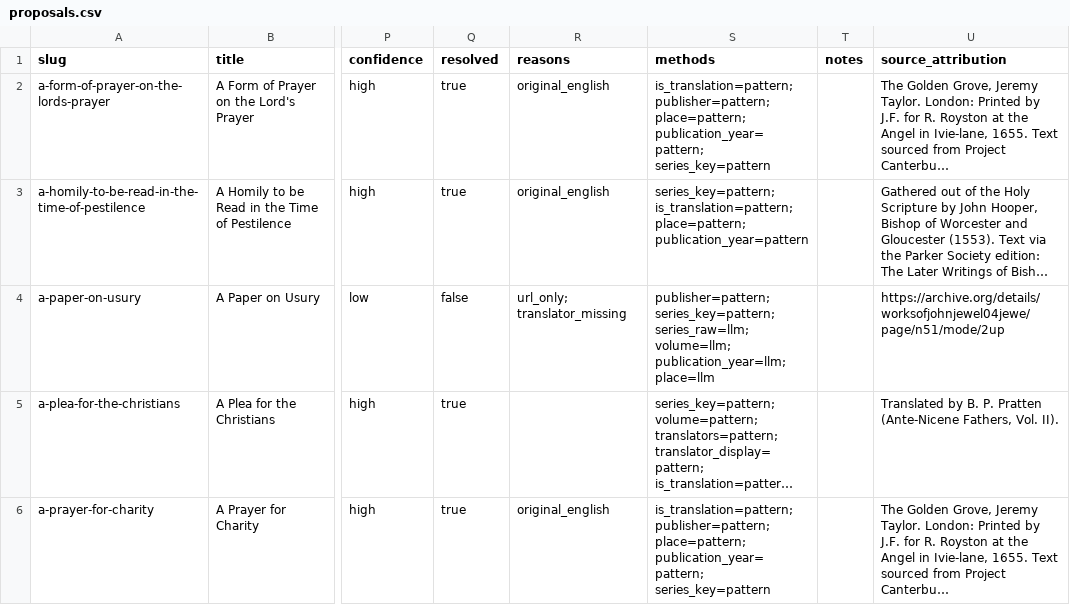
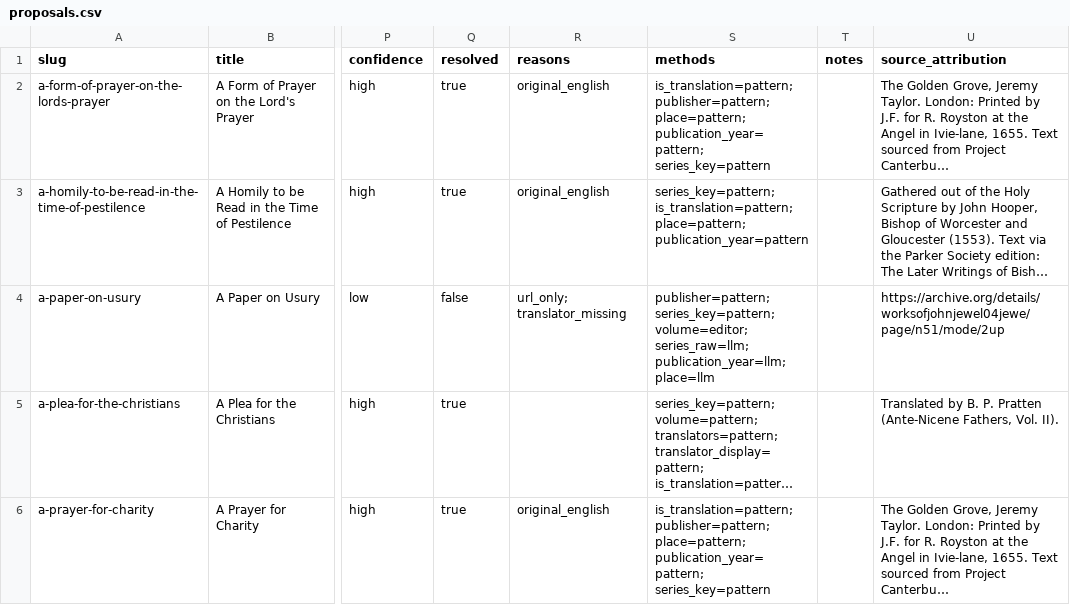
Before and after one commit to iamkeithmason/stromata, a CSV file: outputs/edition-audit/2026-11-10/proposals.csv, drawn as a sheet; only a part is shown, gaps mark what is left out; long unchanged cells end in …; the diff covers the shown part only; the diff names each change by its address in the sheet, - before the commit and + after, or states it on an @@ line.

```diff
--- a/outputs/edition-audit/2026-11-10/proposals.csv
+++ b/outputs/edition-audit/2026-11-10/proposals.csv
-S4 (methods): publisher=pattern; series_key=pattern; series_raw=llm; volume=llm; publication_year=llm; place=llm
+S4 (methods): publisher=pattern; series_key=pattern; volume=editor; series_raw=llm; publication_year=llm; place=llm
```
Also changed, not shown: 1 removed row and 169 edited cells elsewhere in this file, 8 other files.
